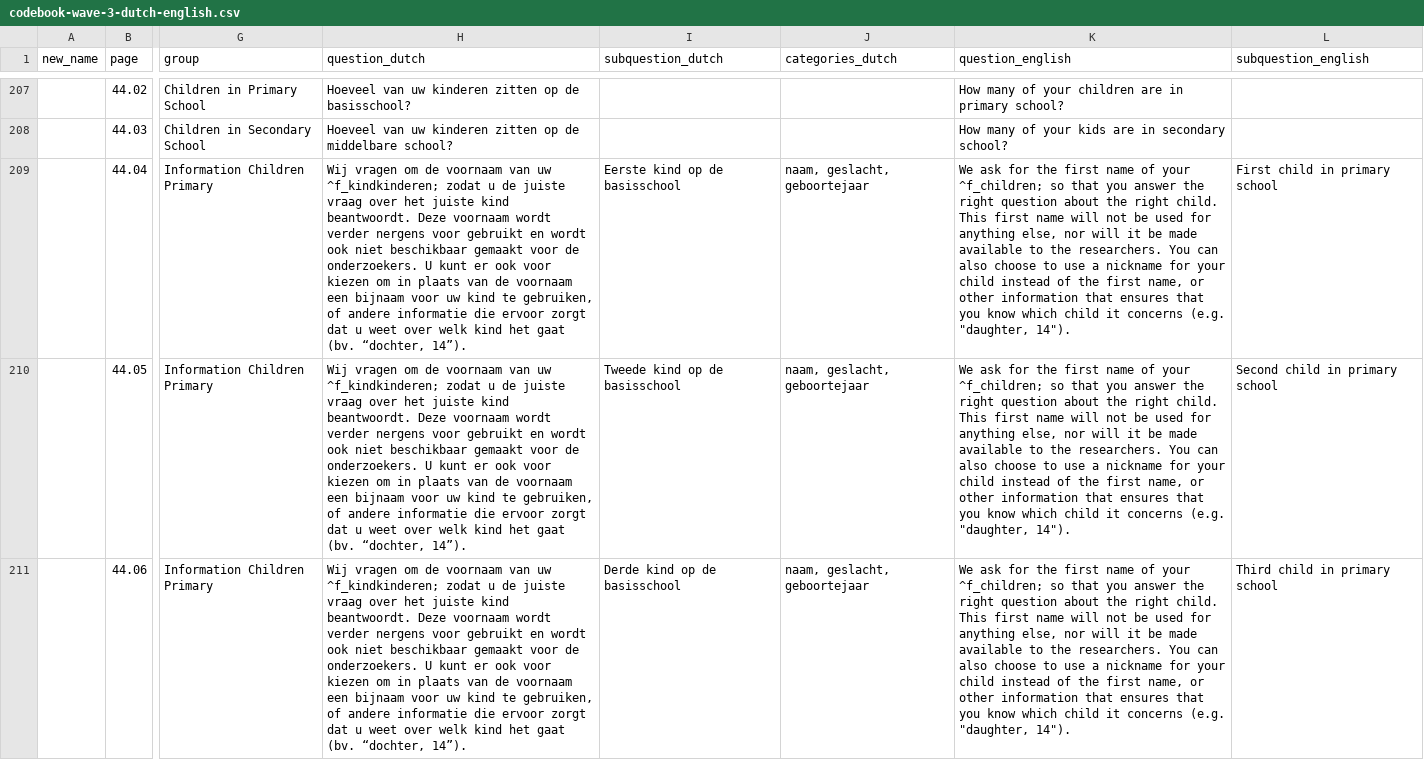
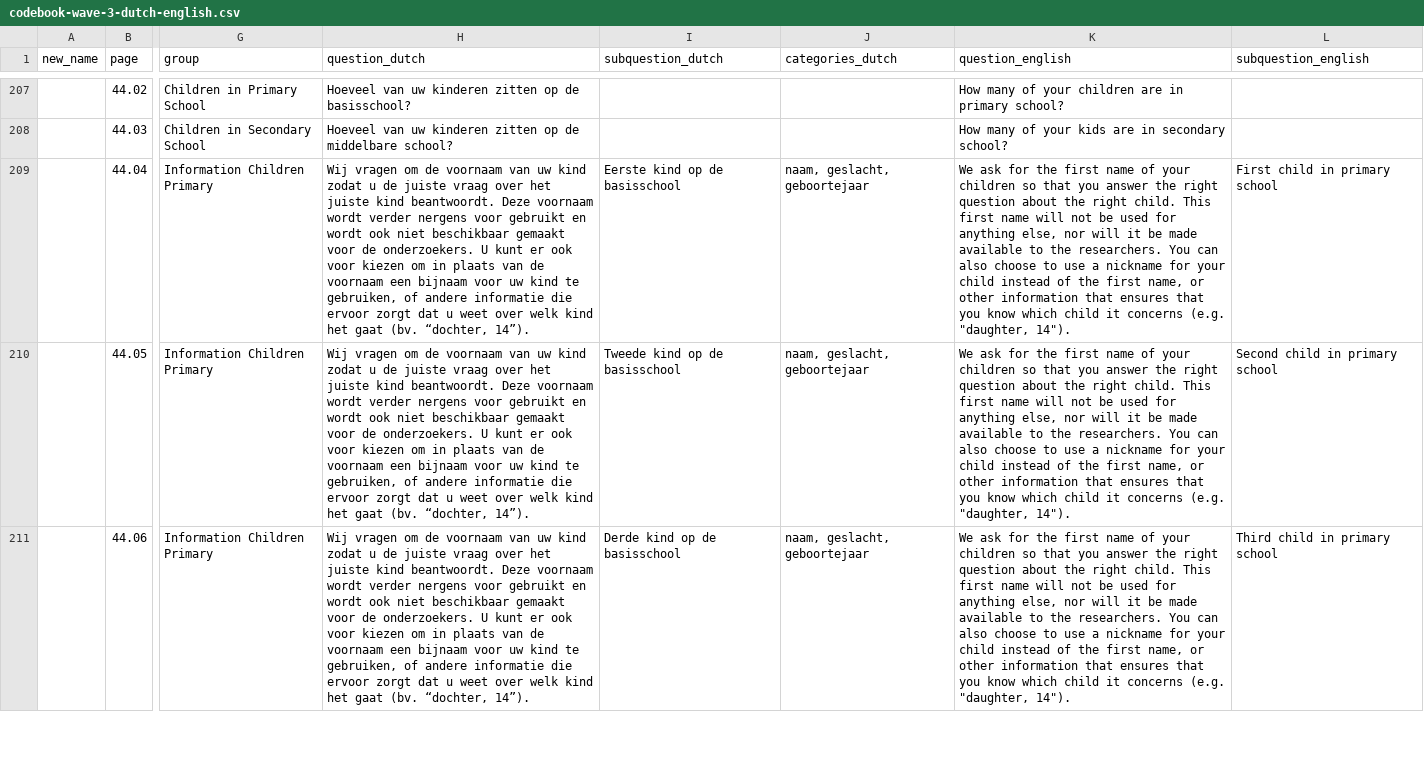
Before and after one commit to covid-19-impact-lab/liss-questionnaires, a CSV file: create-documentation/wave-3/codebook-wave-3-dutch-english.csv, drawn as a sheet; only a part is shown, gaps mark what is left out; the diff covers the shown part only; the diff names each change by its address in the sheet, - before the commit and + after, or states it on an @@ line.

```diff
--- a/create-documentation/wave-3/codebook-wave-3-dutch-english.csv
+++ b/create-documentation/wave-3/codebook-wave-3-dutch-english.csv
-H209:H211 (question_dutch): …van uw ^f_kindkinderen; zodat u…
+H209:H211 (question_dutch): …van uw kind zodat u…
-K209:K211 (question_english): …of your ^f_children; so that…
+K209:K211 (question_english): …of your children so that…
```
Also changed, not shown: 26 edited cells elsewhere in this file, 14 other files.
